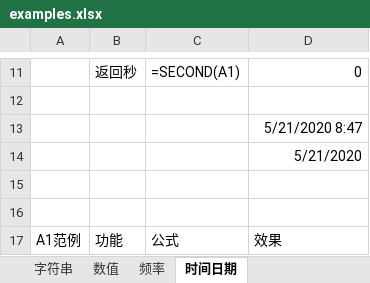
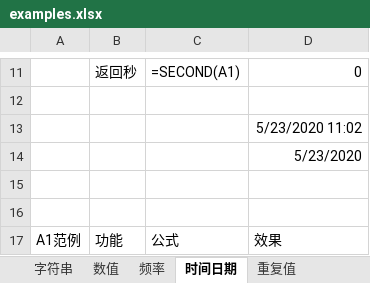
Before and after one commit to ztonyz1212/Excel_Notes, an Excel workbook: examples.xlsx, sheet 时间日期, drawn as a sheet; only a part is shown, gaps mark what is left out; values as stored, in another font and other column widths than the file's, no borders; the diff names each change by its address in the sheet, - before the commit and + after, or states it on an @@ line.

```diff
--- a/examples.xlsx (sheet 时间日期)
+++ b/examples.xlsx (sheet 时间日期)
+sheet tab: 重复值
-D13: 5/21/2020 8:47
+D13: 5/23/2020 11:02
-D14: 5/21/2020
+D14: 5/23/2020
```
